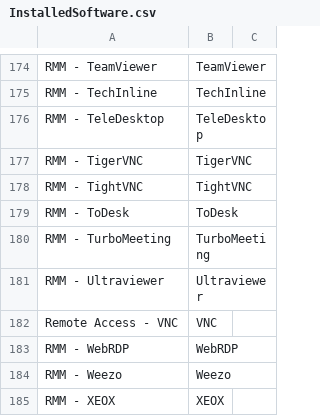
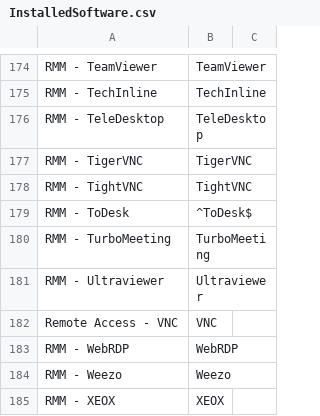
Before and after one commit to mgreen27/DetectRaptor, a CSV file: csv/InstalledSoftware.csv, drawn as a sheet; only a part is shown, gaps mark what is left out; the diff covers the shown part only.

```diff
--- a/csv/InstalledSoftware.csv
+++ b/csv/InstalledSoftware.csv
@@ -178,3 +178,3 @@ RMM - TigerVNC,TigerVNC,
 RMM - TightVNC,TightVNC,
-RMM - ToDesk,ToDesk,
+RMM - ToDesk,^ToDesk$,
 RMM - TurboMeeting,TurboMeeting,
```
Also changed, not shown: 5 edited cells elsewhere in this file, csv/MFT.csv.
